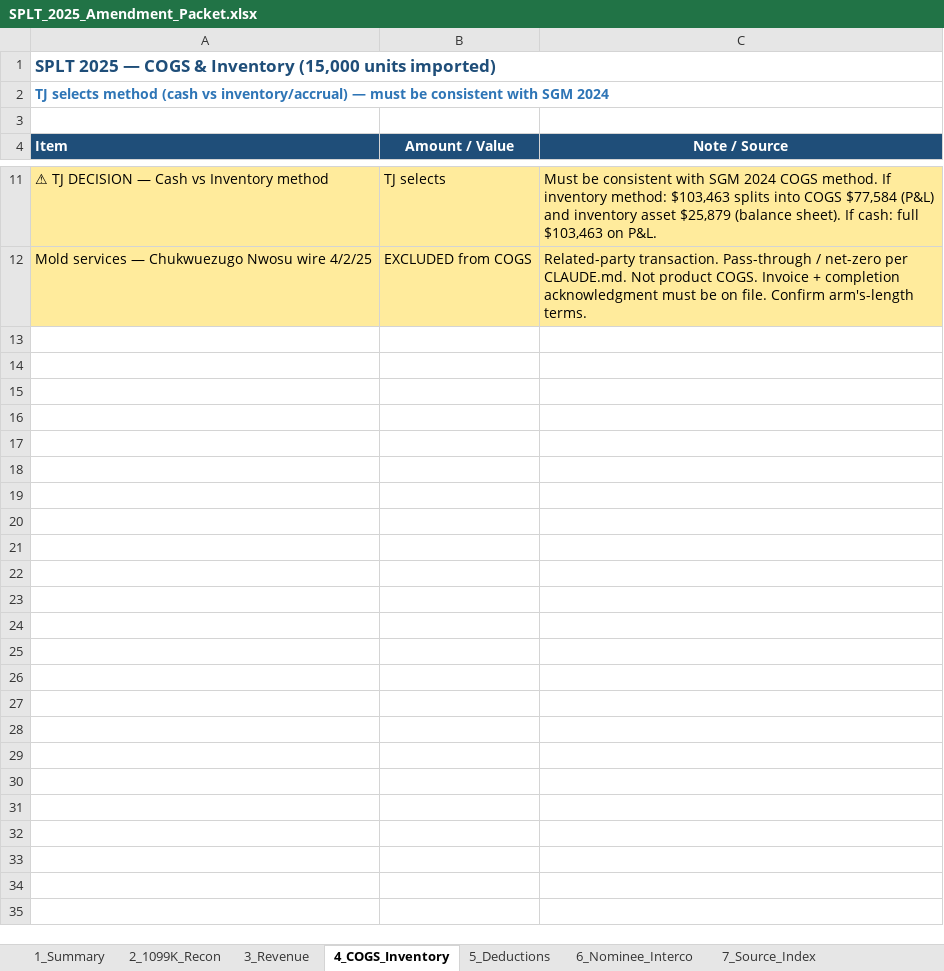
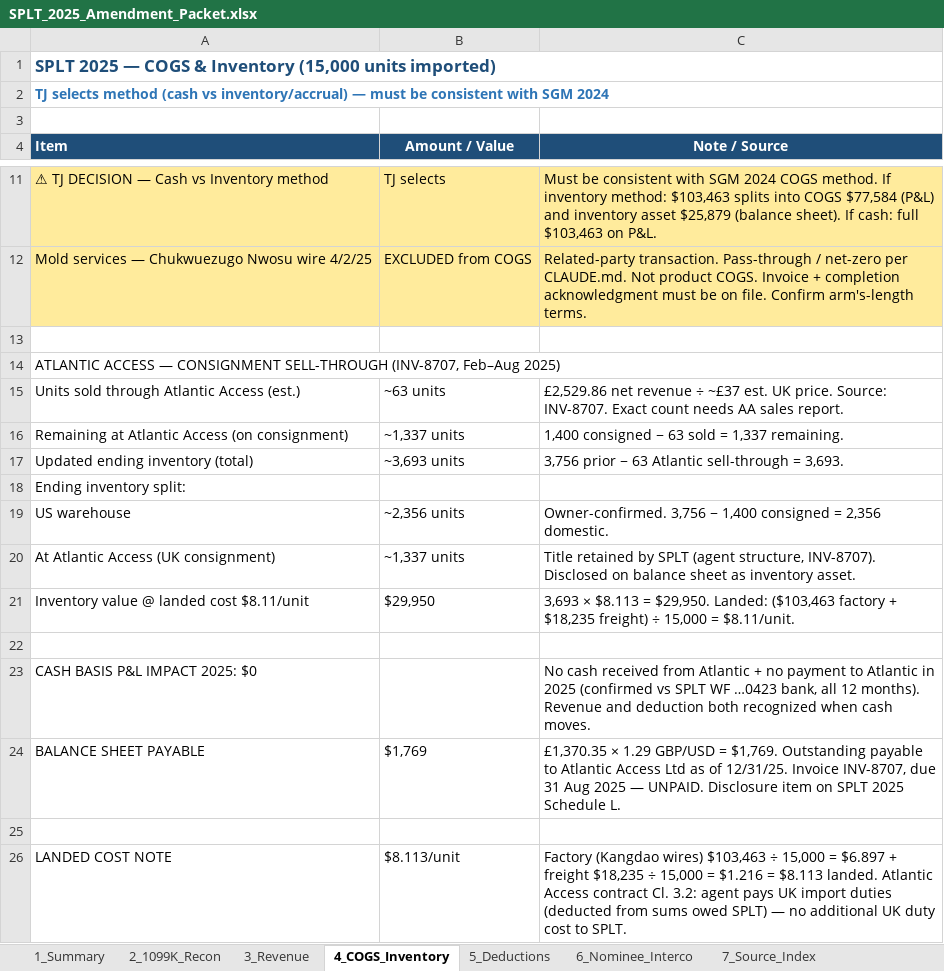
Before and after one commit to ArizeNwosu/StoneSupplyCo, an Excel workbook: Downloads/Splitflask-Financials/deliverables/SPLT_2025_Amendment_Packet.xlsx, sheet 4_COGS_Inventory, drawn as a sheet; only a part is shown, gaps mark what is left out; values as stored, in another font and other column widths than the file's, no borders; the diff names each change by its address in the sheet, - before the commit and + after, or states it on an @@ line.

```diff
--- a/Downloads/Splitflask-Financials/deliverables/SPLT_2025_Amendment_Packet.xlsx (sheet 4_COGS_Inventory)
+++ b/Downloads/Splitflask-Financials/deliverables/SPLT_2025_Amendment_Packet.xlsx (sheet 4_COGS_Inventory)
+row 13: (empty)
+row 14: ATLANTIC ACCESS — CONSIGNMENT SELL-THROUGH (INV-8707, Feb–Aug 2025)
+row 15: Units sold through Atlantic Access (est.) | ~63 units | £2,529.86 net revenue ÷ ~£37 est. UK price. Source: INV-8707. Exact count needs AA sales report.
+row 16: Remaining at Atlantic Access (on consignment) | ~1,337 units | 1,400 consigned − 63 sold = 1,337 remaining.
+row 17: Updated ending inventory (total) | ~3,693 units | 3,756 prior − 63 Atlantic sell-through = 3,693.
+row 18: Ending inventory split:
+row 19: US warehouse | ~2,356 units | Owner-confirmed. 3,756 − 1,400 consigned = 2,356 domestic.
+row 20: At Atlantic Access (UK consignment) | ~1,337 units | Title retained by SPLT (agent structure, INV-8707). Disclosed on balance sheet as inventory asset.
+row 21: Inventory value @ landed cost $8.11/unit | $29,950 | 3,693 × $8.113 = $29,950. Landed: ($103,463 factory + $18,235 freight) ÷ 15,000 = $8.11/unit.
+row 22: (empty)
+row 23: CASH BASIS P&L IMPACT 2025: $0 |  | No cash received from Atlantic + no payment to Atlantic in 2025 (confirmed vs SPLT WF …0423 bank, all 12 months). Revenue and deduction both recognized when cash moves.
+row 24: BALANCE SHEET PAYABLE | $1,769 | £1,370.35 × 1.29 GBP/USD = $1,769. Outstanding payable to Atlantic Access Ltd as of 12/31/25. Invoice INV-8707, due 31 Aug 2025 — UNPAID. Disclosure item on SPLT 2025 Schedule L.
+row 25: (empty)
+row 26: LANDED COST NOTE | $8.113/unit | Factory (Kangdao wires) $103,463 ÷ 15,000 = $6.897 + freight $18,235 ÷ 15,000 = $1.216 = $8.113 landed. Atlantic Access contract Cl. 3.2: agent pays UK import duties (deducted from sums owed SPLT) — no additional UK duty cost to SPLT.
```
Also changed, not shown: Downloads/Splitflask-Financials/deliverables/CB_2025_Amendment_Packet.xlsx, Downloads/Splitflask-Financials/deliverables/Splitflask_Deal_Workbook.xlsx, 3 other files.
